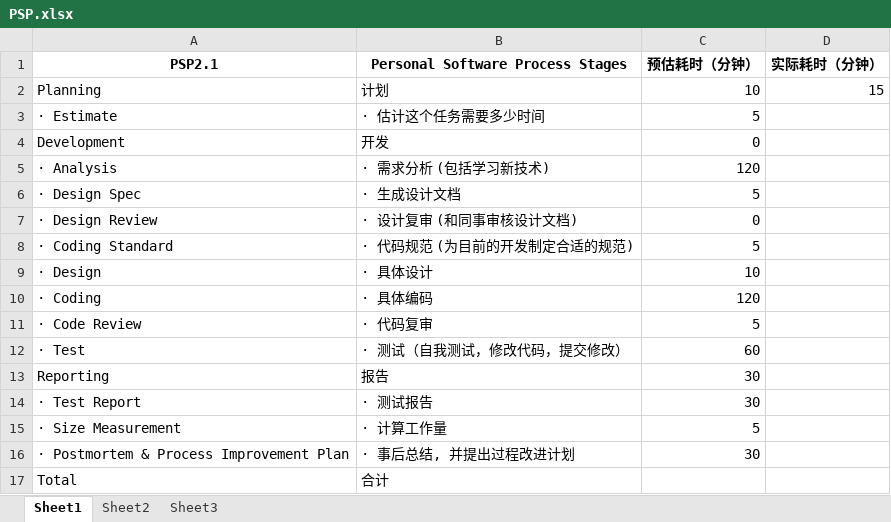
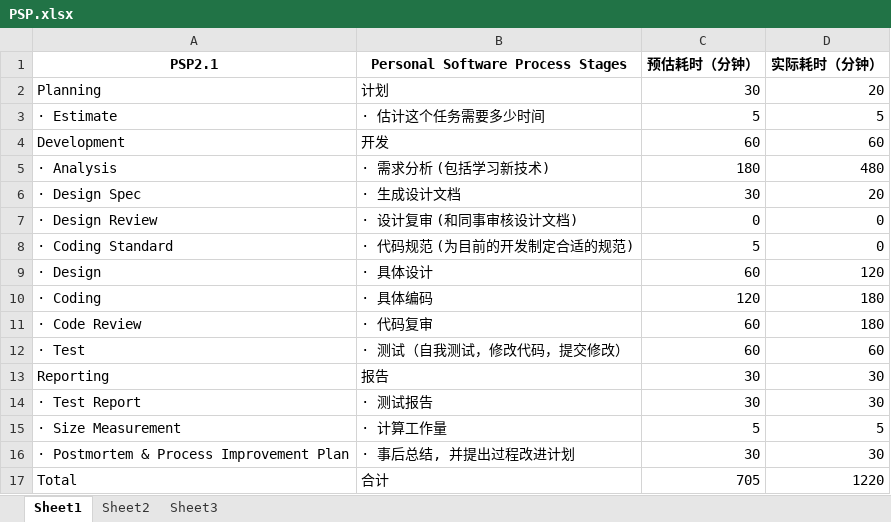
Before and after one commit to Aria-K-Alethia/Sudoku, an Excel workbook: PSP.xlsx, sheet Sheet1, drawn as a sheet; values as stored, in another font and other column widths than the file's, no borders; the diff names each change by its address in the sheet, - before the commit and + after, or states it on an @@ line.

```diff
--- a/PSP.xlsx (sheet Sheet1)
+++ b/PSP.xlsx (sheet Sheet1)
-C2 (预估耗时（分钟）): 10
+C2 (预估耗时（分钟）): 30
-D2 (实际耗时（分钟）): 15
+D2 (实际耗时（分钟）): 20
-D3 (实际耗时（分钟）): (empty)
+D3 (实际耗时（分钟）): 5
-C4 (预估耗时（分钟）): 0
+C4 (预估耗时（分钟）): 60
-D4 (实际耗时（分钟）): (empty)
+D4 (实际耗时（分钟）): 60
-C5 (预估耗时（分钟）): 120
+C5 (预估耗时（分钟）): 180
-D5 (实际耗时（分钟）): (empty)
+D5 (实际耗时（分钟）): 480
-C6 (预估耗时（分钟）): 5
+C6 (预估耗时（分钟）): 30
-D6 (实际耗时（分钟）): (empty)
+D6 (实际耗时（分钟）): 20
-D7:D8 (实际耗时（分钟）): (empty)
+D7:D8 (实际耗时（分钟）): 0
-C9 (预估耗时（分钟）): 10
+C9 (预估耗时（分钟）): 60
-D9 (实际耗时（分钟）): (empty)
+D9 (实际耗时（分钟）): 120
-D10:D11 (实际耗时（分钟）): (empty)
+D10:D11 (实际耗时（分钟）): 180
-C11 (预估耗时（分钟）): 5
+C11 (预估耗时（分钟）): 60
-D12 (实际耗时（分钟）): (empty)
+D12 (实际耗时（分钟）): 60
-D13:D14 (实际耗时（分钟）): (empty)
+D13:D14 (实际耗时（分钟）): 30
-D15 (实际耗时（分钟）): (empty)
+D15 (实际耗时（分钟）): 5
-D16 (实际耗时（分钟）): (empty)
+D16 (实际耗时（分钟）): 30
-C17 (预估耗时（分钟）): (empty)
+C17 (预估耗时（分钟）): 705
-D17 (实际耗时（分钟）): (empty)
+D17 (实际耗时（分钟）): 1220
```
Also changed, not shown: 6 other files.
